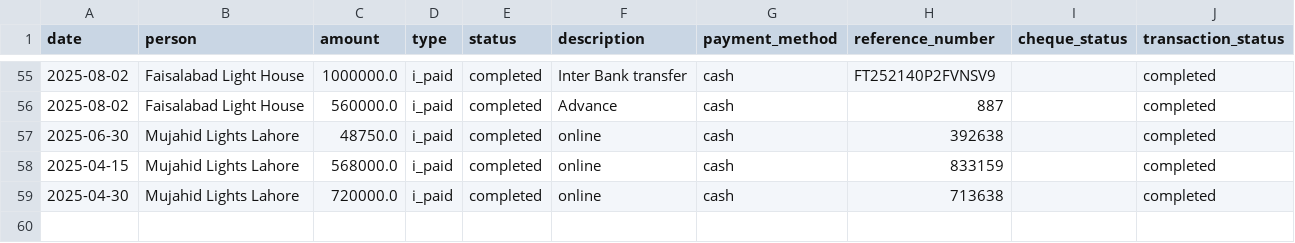
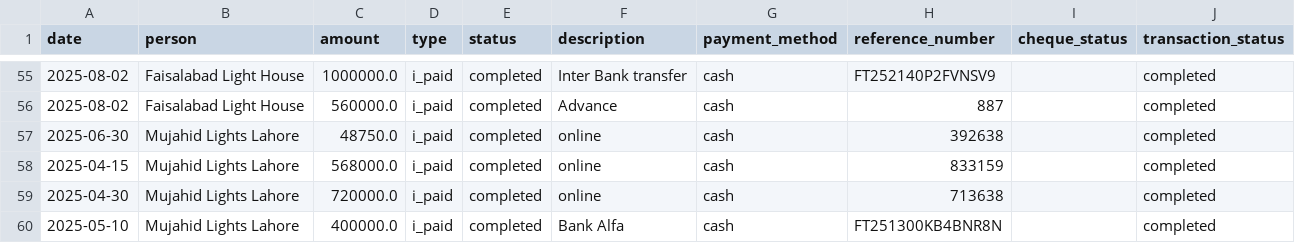
Before and after one commit to Atonomous/payments-invoice-generator, a CSV file: payments.csv, drawn as a sheet; only a part is shown, gaps mark what is left out.

Commit message:
Automated update: payment records

```diff
--- a/payments.csv
+++ b/payments.csv
@@ -59 +59,2 @@ date,person,amount,type,status,description,payment_method,reference_number,chequ
 2025-04-30,Mujahid Lights Lahore,720000.0,i_paid,completed,online,cash,713638,,completed
+2025-05-10,Mujahid Lights Lahore,400000.0,i_paid,completed,Bank Alfa,cash,FT251300KB4BNR8N,,completed
```
Also changed, not shown: 1 other file.
